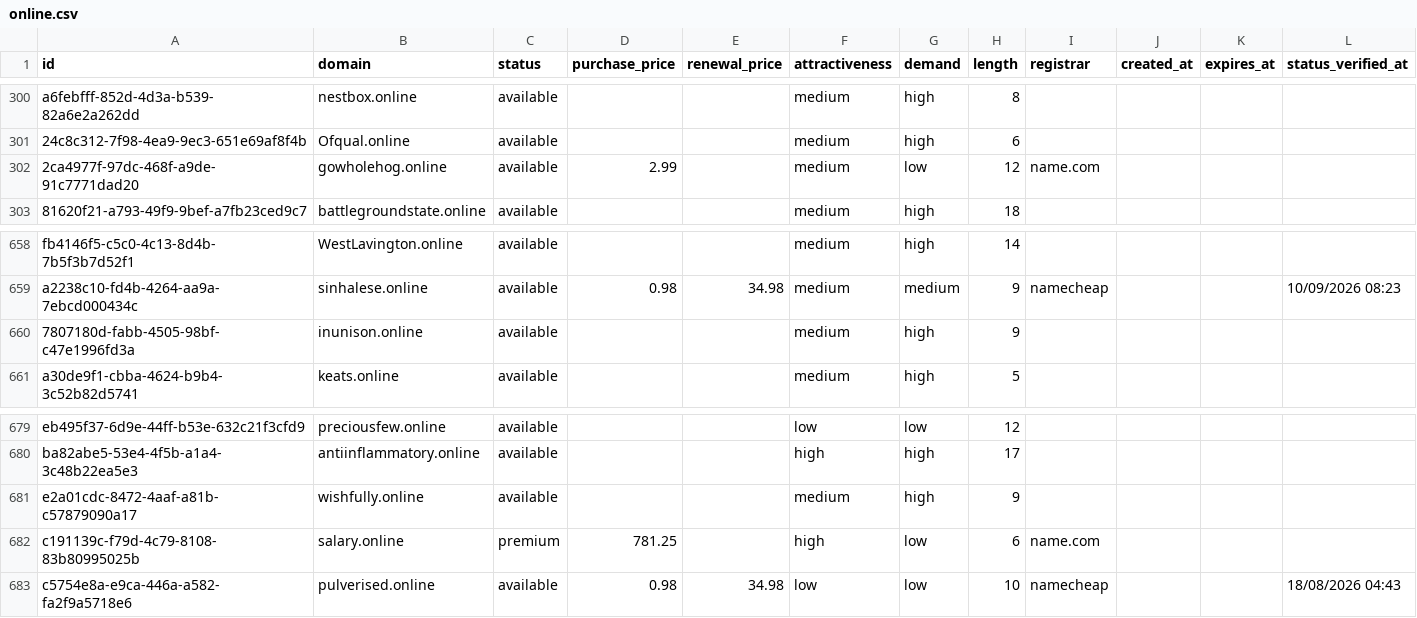
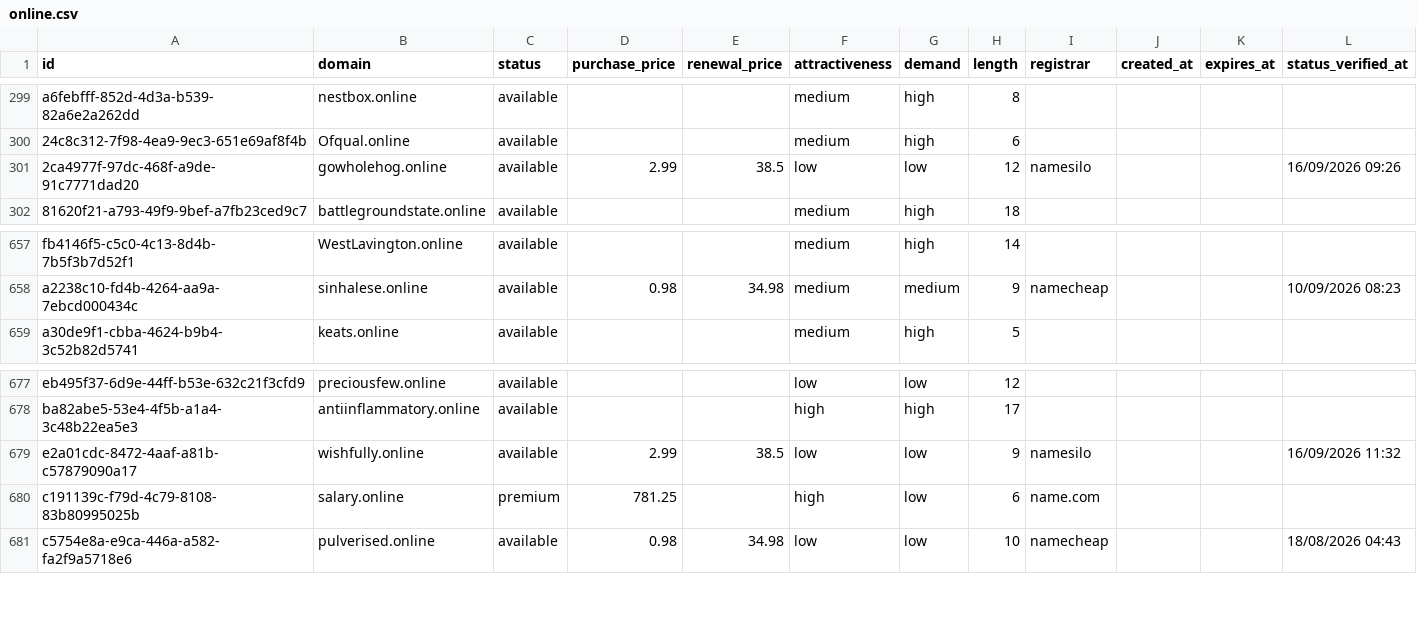
Before and after one commit to UniqueDomains/online-oneword-domains, a CSV file: online.csv, drawn as a sheet; only a part is shown, gaps mark what is left out; the diff covers the shown part only.

Commit message:
Domains update

```diff
--- a/online.csv
+++ b/online.csv
@@ -301,3 +300,3 @@ a6febfff-852d-4d3a-b539-82a6e2a262dd,nestbox.online,available,,,medium,high,8,,,
 24c8c312-7f98-4ea9-9ec3-651e69af8f4b,Ofqual.online,available,,,medium,high,6,,,,
-2ca4977f-97dc-468f-a9de-91c7771dad20,gowholehog.online,available,2.99,,medium,low,12,name.com,,,
+2ca4977f-97dc-468f-a9de-91c7771dad20,gowholehog.online,available,2.99,38.5,low,low,12,namesilo,,,16/09/2026 09:26
 81620f21-a793-49f9-9bef-a7fb23ced9c7,battlegroundstate.online,available,,,medium,high,18,,,,
@@ -659,3 +658,2 @@ fb4146f5-c5c0-4c13-8d4b-7b5f3b7d52f1,WestLavington.online,available,,,medium,hig
 a2238c10-fd4b-4264-aa9a-7ebcd000434c,sinhalese.online,available,0.98,34.98,medium,medium,9,namecheap,,,10/09/2026 08:23
-7807180d-fabb-4505-98bf-c47e1996fd3a,inunison.online,available,,,medium,high,9,,,,
 a30de9f1-cbba-4624-b9b4-3c52b82d5741,keats.online,available,,,medium,high,5,,,,
@@ -680,3 +678,3 @@ eb495f37-6d9e-44ff-b53e-632c21f3cfd9,preciousfew.online,available,,,low,low,12,,
 ba82abe5-53e4-4f5b-a1a4-3c48b22ea5e3,antiinflammatory.online,available,,,high,high,17,,,,
-e2a01cdc-8472-4aaf-a81b-c57879090a17,wishfully.online,available,,,medium,high,9,,,,
+e2a01cdc-8472-4aaf-a81b-c57879090a17,wishfully.online,available,2.99,38.5,low,low,9,namesilo,,,16/09/2026 11:32
 c191139c-f79d-4c79-8108-83b80995025b,salary.online,premium,781.25,,high,low,6,name.com,,,
```
Also changed, not shown: 2 added rows, 1 removed row and 19 edited cells elsewhere in this file, 4 other files.
